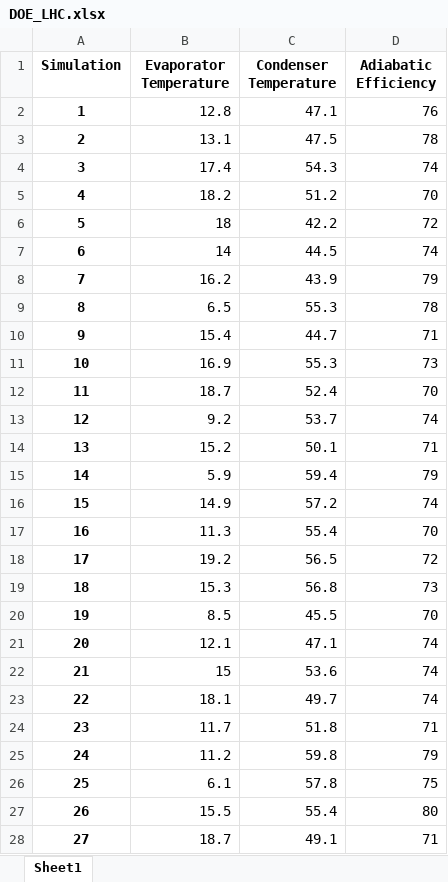
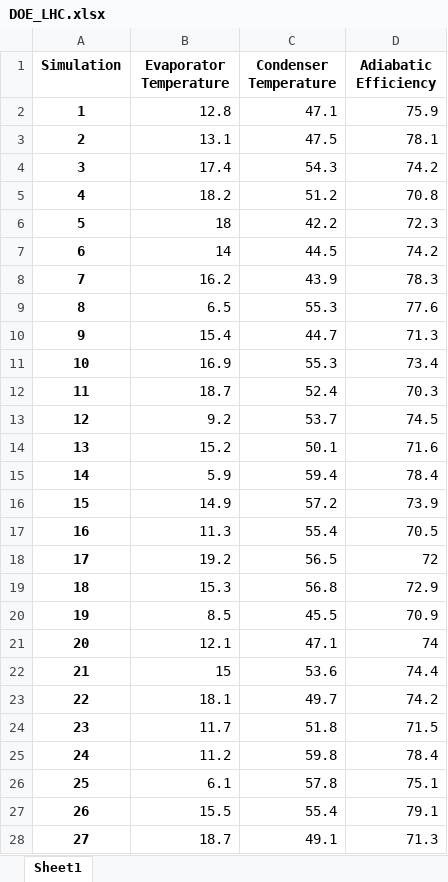
Before and after one commit to Spogis/DWSIM_CoolSim, an Excel workbook: datasets/DOE_LHC.xlsx, sheet Sheet1, drawn as a sheet; only a part is shown; values as stored, in another font and other column widths than the file's, no borders; the diff covers the shown part only; the diff names each change by its address in the sheet, - before the commit and + after, or states it on an @@ line.

```diff
--- a/datasets/DOE_LHC.xlsx (sheet Sheet1)
+++ b/datasets/DOE_LHC.xlsx (sheet Sheet1)
-D2 (Adiabatic Efficiency): 76
+D2 (Adiabatic Efficiency): 75.9
-D3 (Adiabatic Efficiency): 78
+D3 (Adiabatic Efficiency): 78.1
-D4 (Adiabatic Efficiency): 74
+D4 (Adiabatic Efficiency): 74.2
-D5 (Adiabatic Efficiency): 70
+D5 (Adiabatic Efficiency): 70.8
-D6 (Adiabatic Efficiency): 72
+D6 (Adiabatic Efficiency): 72.3
-D7 (Adiabatic Efficiency): 74
+D7 (Adiabatic Efficiency): 74.2
-D8 (Adiabatic Efficiency): 79
+D8 (Adiabatic Efficiency): 78.3
-D9 (Adiabatic Efficiency): 78
+D9 (Adiabatic Efficiency): 77.6
-D10 (Adiabatic Efficiency): 71
+D10 (Adiabatic Efficiency): 71.3
-D11 (Adiabatic Efficiency): 73
+D11 (Adiabatic Efficiency): 73.4
-D12 (Adiabatic Efficiency): 70
+D12 (Adiabatic Efficiency): 70.3
-D13 (Adiabatic Efficiency): 74
+D13 (Adiabatic Efficiency): 74.5
-D14 (Adiabatic Efficiency): 71
+D14 (Adiabatic Efficiency): 71.6
-D15 (Adiabatic Efficiency): 79
+D15 (Adiabatic Efficiency): 78.4
-D16 (Adiabatic Efficiency): 74
+D16 (Adiabatic Efficiency): 73.9
-D17 (Adiabatic Efficiency): 70
+D17 (Adiabatic Efficiency): 70.5
-D19 (Adiabatic Efficiency): 73
+D19 (Adiabatic Efficiency): 72.9
-D20 (Adiabatic Efficiency): 70
+D20 (Adiabatic Efficiency): 70.9
-D22 (Adiabatic Efficiency): 74
+D22 (Adiabatic Efficiency): 74.4
-D23 (Adiabatic Efficiency): 74
+D23 (Adiabatic Efficiency): 74.2
-D24 (Adiabatic Efficiency): 71
+D24 (Adiabatic Efficiency): 71.5
-D25 (Adiabatic Efficiency): 79
+D25 (Adiabatic Efficiency): 78.4
-D26 (Adiabatic Efficiency): 75
+D26 (Adiabatic Efficiency): 75.1
-D27 (Adiabatic Efficiency): 80
+D27 (Adiabatic Efficiency): 79.1
-D28 (Adiabatic Efficiency): 71
+D28 (Adiabatic Efficiency): 71.3
```
Also changed, not shown: 866 edited cells elsewhere in this sheet, datasets/DOE_Setup.xlsx, datasets/Dataset_No_Outliers.xlsx, 17 other files.
